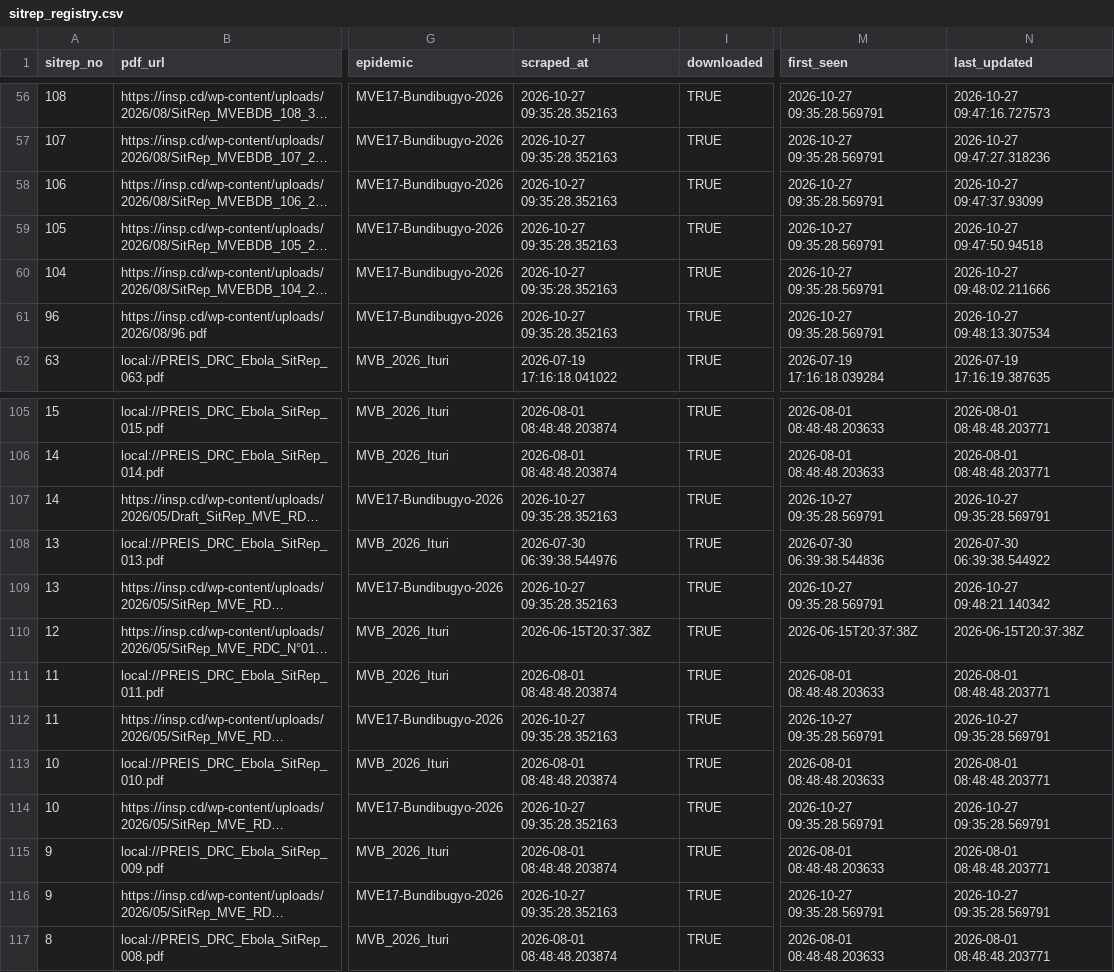
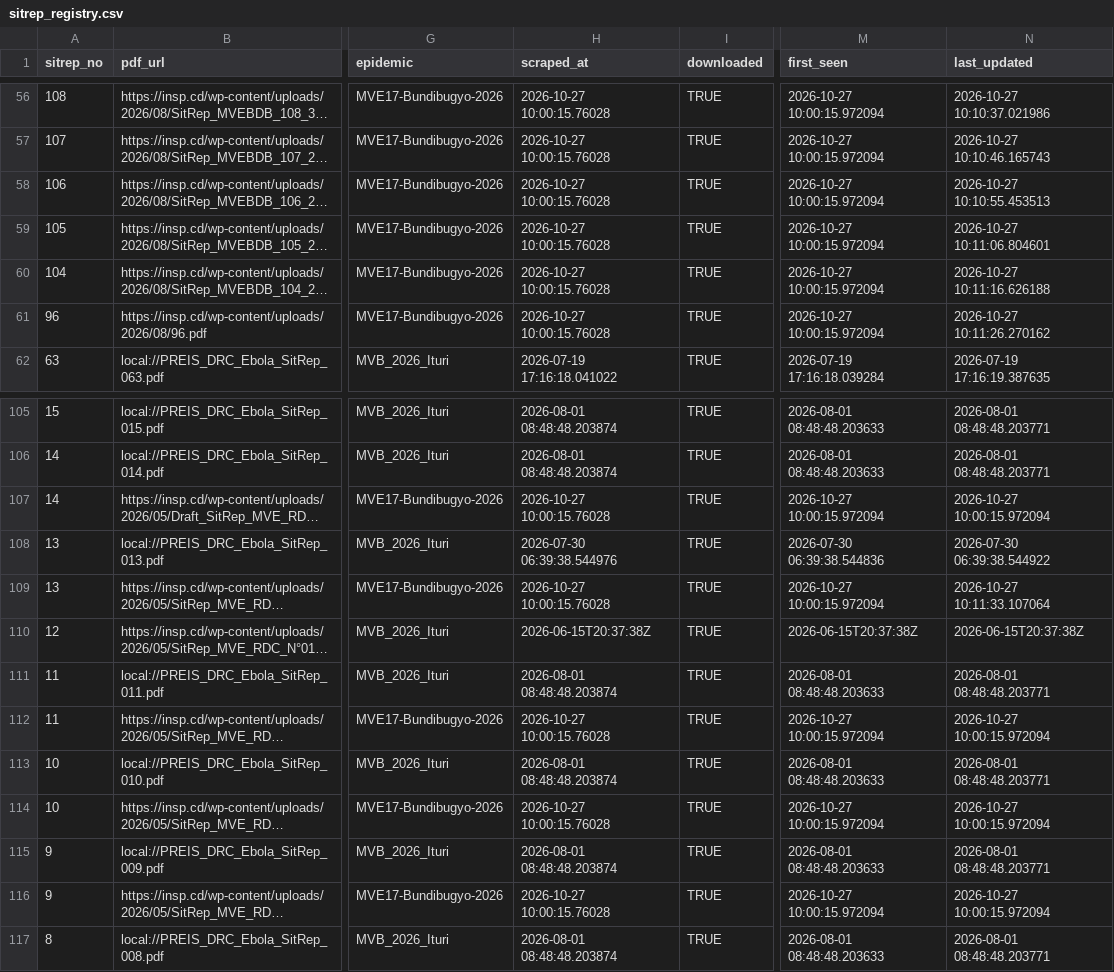
Before and after one commit to zabre-hyacinthe/PREIS_Ebola_DRC_Sitrep, a CSV file: data/final/sitrep_registry.csv, drawn as a sheet; only a part is shown, gaps mark what is left out; long unchanged cells end in …; the diff covers the shown part only; the diff names each change by its address in the sheet, - before the commit and + after, or states it on an @@ line.

```diff
--- a/data/final/sitrep_registry.csv
+++ b/data/final/sitrep_registry.csv
-H56:H61 (scraped_at): 2026-10-27 09:35:28.352163
+H56:H61 (scraped_at): 2026-10-27 10:00:15.76028
-M56:M61 (first_seen): 2026-10-27 09:35:28.569791
+M56:M61 (first_seen): 2026-10-27 10:00:15.972094
-N56 (last_updated): 2026-10-27 09:47:16.727573
+N56 (last_updated): 2026-10-27 10:10:37.021986
-N57 (last_updated): 2026-10-27 09:47:27.318236
+N57 (last_updated): 2026-10-27 10:10:46.165743
-N58 (last_updated): 2026-10-27 09:47:37.93099
+N58 (last_updated): 2026-10-27 10:10:55.453513
-N59 (last_updated): 2026-10-27 09:47:50.94518
+N59 (last_updated): 2026-10-27 10:11:06.804601
-N60 (last_updated): 2026-10-27 09:48:02.211666
+N60 (last_updated): 2026-10-27 10:11:16.626188
-N61 (last_updated): 2026-10-27 09:48:13.307534
+N61 (last_updated): 2026-10-27 10:11:26.270162
-H107 (scraped_at): 2026-10-27 09:35:28.352163
+H107 (scraped_at): 2026-10-27 10:00:15.76028
-M107 (first_seen): 2026-10-27 09:35:28.569791
+M107 (first_seen): 2026-10-27 10:00:15.972094
-N107 (last_updated): 2026-10-27 09:35:28.569791
+N107 (last_updated): 2026-10-27 10:00:15.972094
-H109 (scraped_at): 2026-10-27 09:35:28.352163
+H109 (scraped_at): 2026-10-27 10:00:15.76028
-M109 (first_seen): 2026-10-27 09:35:28.569791
+M109 (first_seen): 2026-10-27 10:00:15.972094
-N109 (last_updated): 2026-10-27 09:48:21.140342
+N109 (last_updated): 2026-10-27 10:11:33.107064
-H112 (scraped_at): 2026-10-27 09:35:28.352163
+H112 (scraped_at): 2026-10-27 10:00:15.76028
-M112 (first_seen): 2026-10-27 09:35:28.569791
+M112 (first_seen): 2026-10-27 10:00:15.972094
-N112 (last_updated): 2026-10-27 09:35:28.569791
+N112 (last_updated): 2026-10-27 10:00:15.972094
-H114 (scraped_at): 2026-10-27 09:35:28.352163
+H114 (scraped_at): 2026-10-27 10:00:15.76028
-M114 (first_seen): 2026-10-27 09:35:28.569791
+M114 (first_seen): 2026-10-27 10:00:15.972094
-N114 (last_updated): 2026-10-27 09:35:28.569791
+N114 (last_updated): 2026-10-27 10:00:15.972094
-H116 (scraped_at): 2026-10-27 09:35:28.352163
+H116 (scraped_at): 2026-10-27 10:00:15.76028
-M116 (first_seen): 2026-10-27 09:35:28.569791
+M116 (first_seen): 2026-10-27 10:00:15.972094
-N116 (last_updated): 2026-10-27 09:35:28.569791
+N116 (last_updated): 2026-10-27 10:00:15.972094
```
Also changed, not shown: 162 edited cells elsewhere in this file, 3 other files.
